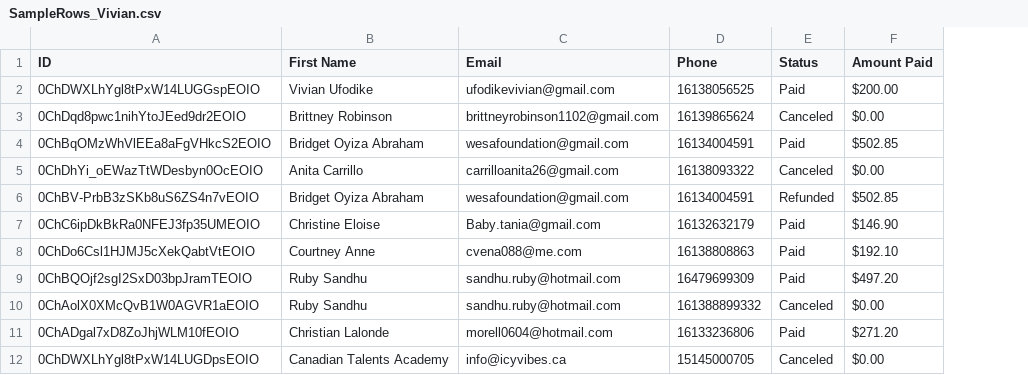
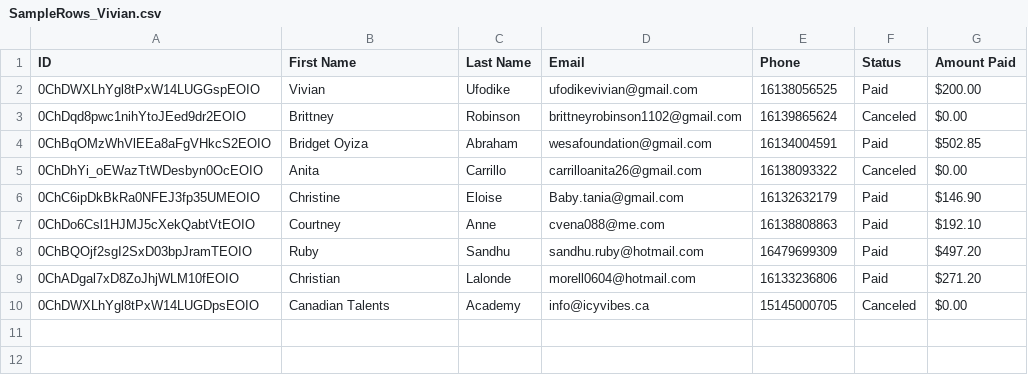
Before and after one commit to Vufodike/Salesforce-Marketing-Cloud, a CSV file: SampleRows_Vivian.csv, drawn as a sheet; removed rows and columns are numbered as before the commit, all else as after; the diff names each change by its address in the sheet, - before the commit and + after, or states it on an @@ line.

Commit message:
Update SampleRows_Vivian.csv

```diff
--- a/SampleRows_Vivian.csv
+++ b/SampleRows_Vivian.csv
+column C (Last Name), rows 2-10: Ufodike | Robinson | Abraham | Carrillo | Eloise | Anne | Sandhu | Lalonde | Academy
-B2 (First Name): Vivian Ufodike
+B2 (First Name): Vivian
-B3 (First Name): Brittney Robinson
+B3 (First Name): Brittney
-B4 (First Name): Bridget Oyiza Abraham
+B4 (First Name): Bridget Oyiza
-B5 (First Name): Anita Carrillo
+B5 (First Name): Anita
-row 6: 0ChBV-PrbB3zSKb8uS6ZS4n7vEOIO | Bridget Oyiza Abraham | wesafoundation@gmail.com | 16134004591 | Refunded | $502.85
-B6 (First Name): Christine Eloise
+B6 (First Name): Christine
-B7 (First Name): Courtney Anne
+B7 (First Name): Courtney
-B8 (First Name): Ruby Sandhu
+B8 (First Name): Ruby
-row 10: 0ChAolX0XMcQvB1W0AGVR1aEOIO | Ruby Sandhu | sandhu.ruby@hotmail.com | 161388899332 | Canceled | $0.00
-B9 (First Name): Christian Lalonde
+B9 (First Name): Christian
-B10 (First Name): Canadian Talents Academy
+B10 (First Name): Canadian Talents
```
